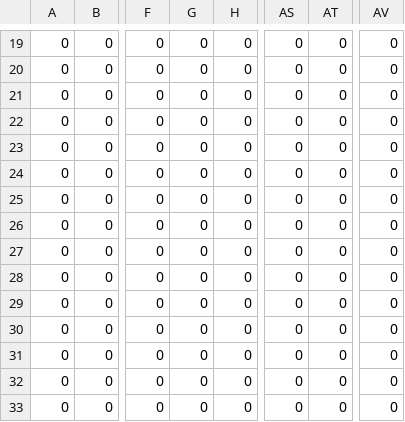
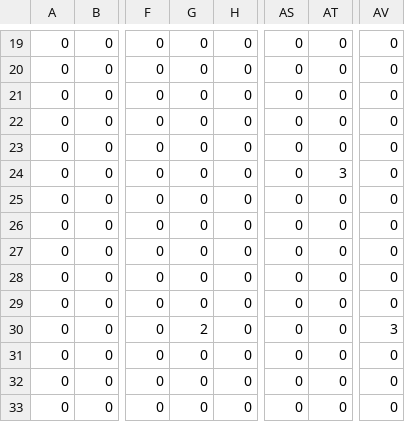
Before and after one commit to k4zam1/LifeGame, a CSV file: stage1.csv, drawn as a sheet; only a part is shown, gaps mark what is left out; the diff names each change by its address in the sheet, - before the commit and + after, or states it on an @@ line.

Commit message:
生物のspwan地点をstage1.csvで設定できるようにしました。
stage.jsの32-37を変更。stage1.csvの2をAnimalの初期位置、3をPredatorの初期位置のしました。それに伴い、stage1.csvに2と3の数値を追加し、moleculesのstatic init()をコメントアウトしました。

```diff
--- a/stage1.csv
+++ b/stage1.csv
-AT24: 0
+AT24: 3
-G30: 0
+G30: 2
-AV30: 0
+AV30: 3
```
Also changed, not shown: 1 other file.
